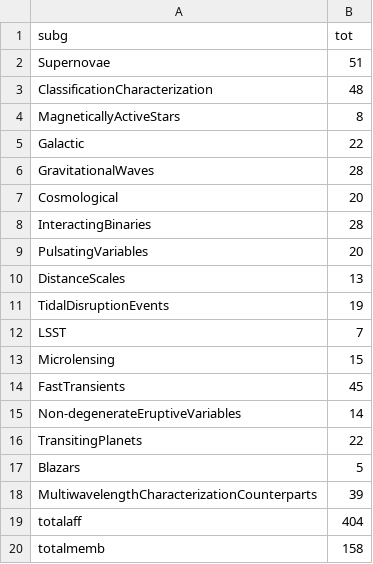
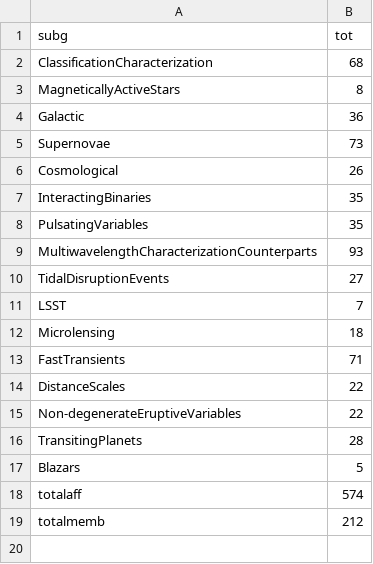
Before and after one commit to LSST-TVSSC/LSST-TVSSC.github.io, a CSV file: data/affiliationsNumbers.csv, drawn as a sheet.

```diff
--- a/data/affiliationsNumbers.csv
+++ b/data/affiliationsNumbers.csv
@@ -1,20 +1,19 @@
 subg,tot
-Supernovae,51
-ClassificationCharacterization,48
+ClassificationCharacterization,68
 MagneticallyActiveStars,8
-Galactic,22
-GravitationalWaves,28
-Cosmological,20
-InteractingBinaries,28
-PulsatingVariables,20
-DistanceScales,13
-TidalDisruptionEvents,19
+Galactic,36
+Supernovae,73
+Cosmological,26
+InteractingBinaries,35
+PulsatingVariables,35
+MultiwavelengthCharacterizationCounterparts,93
+TidalDisruptionEvents,27
 LSST,7
-Microlensing,15
-FastTransients,45
-Non-degenerateEruptiveVariables,14
-TransitingPlanets,22
+Microlensing,18
+FastTransients,71
+DistanceScales,22
+Non-degenerateEruptiveVariables,22
+TransitingPlanets,28
 Blazars,5
-MultiwavelengthCharacterizationCounterparts,39
-totalaff,404
-totalmemb,158
+totalaff,574
+totalmemb,212
```
Also changed, not shown: data/affiliations.csv, 3 other files.
